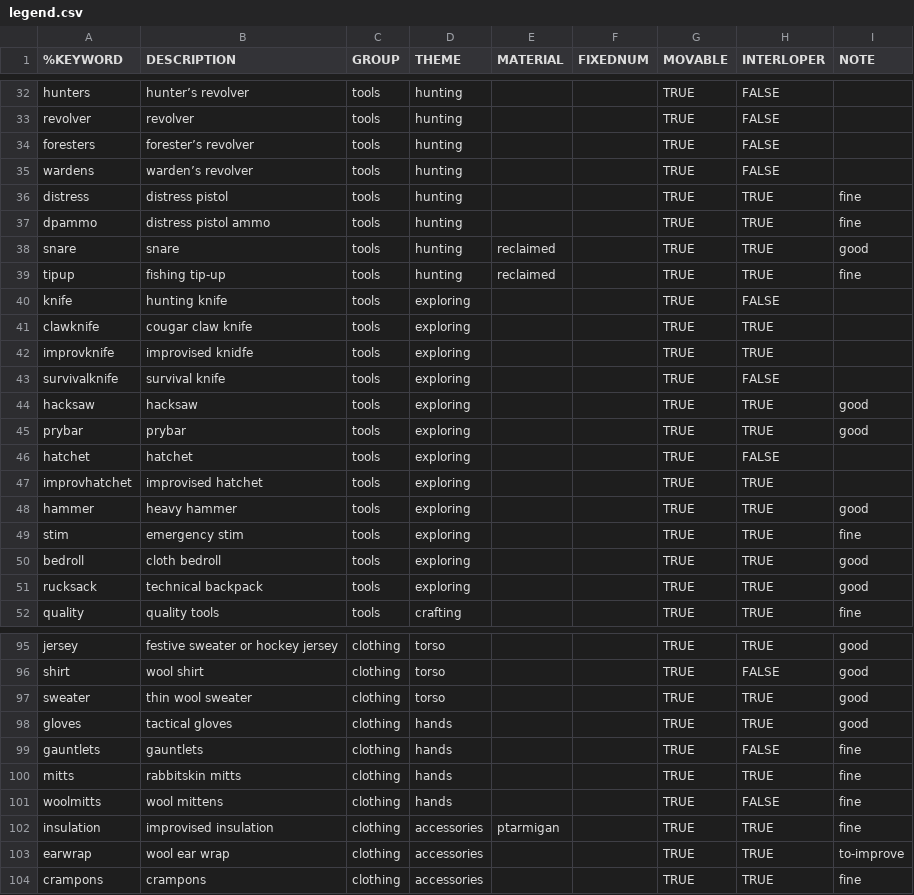
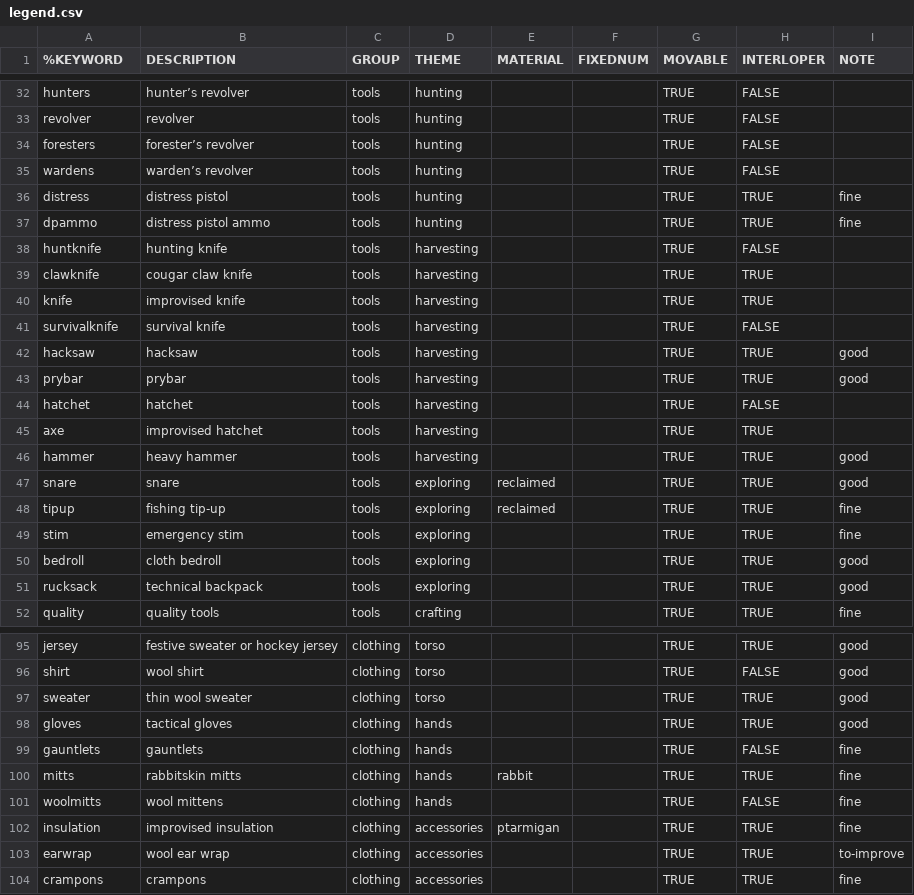
Before and after one commit to intervexual/TLDBaseViz, a CSV file: legend.csv, drawn as a sheet; only a part is shown, gaps mark what is left out.

```diff
--- a/legend.csv
+++ b/legend.csv
@@ -37,13 +37,13 @@ distress	distress pistol	tools	hunting			TRUE	TRUE	fine
 dpammo	distress pistol ammo	tools	hunting			TRUE	TRUE	fine
-snare	snare	tools	hunting	reclaimed		TRUE	TRUE	good
-tipup	fishing tip-up	tools	hunting	reclaimed		TRUE	TRUE	fine
-knife	hunting knife	tools	exploring			TRUE	FALSE	
-clawknife	cougar claw knife	tools	exploring			TRUE	TRUE	
-improvknife	improvised knidfe	tools	exploring			TRUE	TRUE	
-survivalknife	survival knife	tools	exploring			TRUE	FALSE	
-hacksaw	hacksaw	tools	exploring			TRUE	TRUE	good
-prybar	prybar	tools	exploring			TRUE	TRUE	good
-hatchet	hatchet	tools	exploring			TRUE	FALSE	
-improvhatchet	improvised hatchet	tools	exploring			TRUE	TRUE	
-hammer	heavy hammer	tools	exploring			TRUE	TRUE	good
+huntknife	hunting knife	tools	harvesting			TRUE	FALSE	
+clawknife	cougar claw knife	tools	harvesting			TRUE	TRUE	
+knife	improvised knife	tools	harvesting			TRUE	TRUE	
+survivalknife	survival knife	tools	harvesting			TRUE	FALSE	
+hacksaw	hacksaw	tools	harvesting			TRUE	TRUE	good
+prybar	prybar	tools	harvesting			TRUE	TRUE	good
+hatchet	hatchet	tools	harvesting			TRUE	FALSE	
+axe	improvised hatchet	tools	harvesting			TRUE	TRUE	
+hammer	heavy hammer	tools	harvesting			TRUE	TRUE	good
+snare	snare	tools	exploring	reclaimed		TRUE	TRUE	good
+tipup	fishing tip-up	tools	exploring	reclaimed		TRUE	TRUE	fine
 stim	emergency stim	tools	exploring			TRUE	TRUE	fine
@@ -99,3 +99,3 @@ gloves	tactical gloves	clothing	hands			TRUE	TRUE	good
 gauntlets	gauntlets	clothing	hands			TRUE	FALSE	fine
-mitts	rabbitskin mitts	clothing	hands			TRUE	TRUE	fine
+mitts	rabbitskin mitts	clothing	hands	rabbit		TRUE	TRUE	fine
 woolmitts	wool mittens	clothing	hands			TRUE	FALSE	fine
```
Also changed, not shown: 14 other files.
